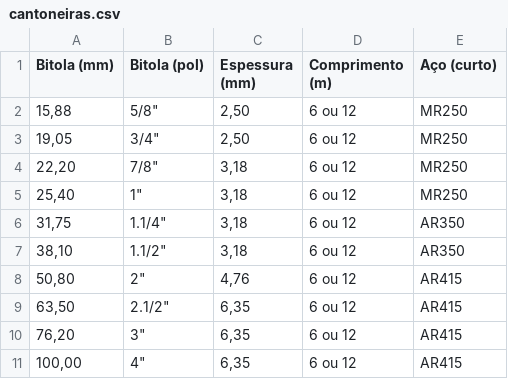
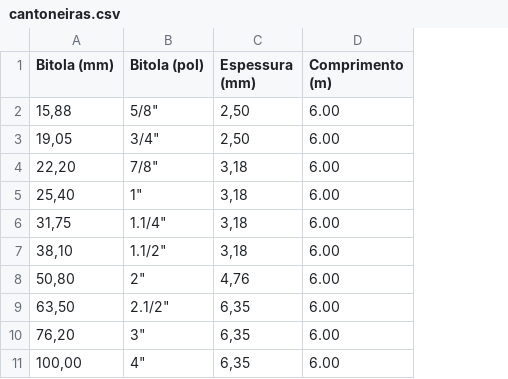
Before and after one commit to hideki-abe/grupoyamada, a CSV file: src/assets/csv/cantoneiras.csv, drawn as a sheet; the diff names each change by its address in the sheet, - before the commit and + after, or states it on an @@ line.

Commit message:
att

```diff
--- a/src/assets/csv/cantoneiras.csv
+++ b/src/assets/csv/cantoneiras.csv
-column E (Aço (curto)), rows 2-11: MR250 | MR250 | MR250 | MR250 | AR350 | AR350 | AR415 | AR415 | AR415 | AR415
-D2:D11 (Comprimento (m)): 6 ou 12
+D2:D11 (Comprimento (m)): 6.00
```
